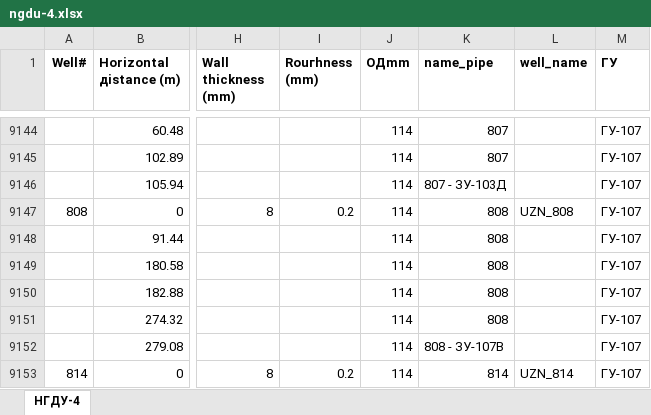
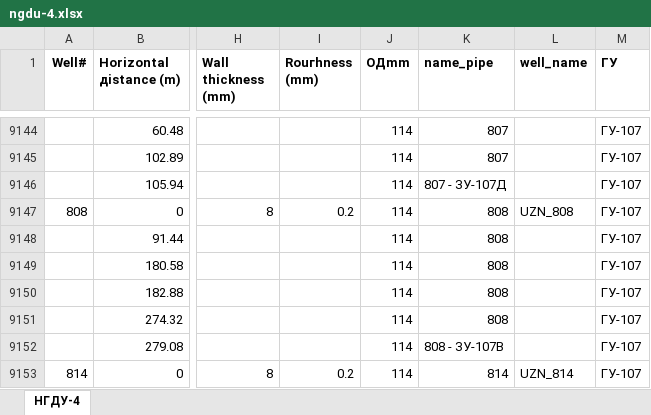
Before and after one commit to Bakhon/abai, an Excel workbook: public/imports/ngdu-4.xlsx, sheet НГДУ-4, drawn as a sheet; only a part is shown, gaps mark what is left out; values as stored, in another font and other column widths than the file's, no borders; the diff covers the shown part only; the diff names each change by its address in the sheet, - before the commit and + after, or states it on an @@ line.

```diff
--- a/public/imports/ngdu-4.xlsx (sheet НГДУ-4)
+++ b/public/imports/ngdu-4.xlsx (sheet НГДУ-4)
-K9146 (nаmе_pipе): 807 - ЗУ-103Д
+K9146 (nаmе_pipе): 807 - ЗУ-107Д
```
Also changed, not shown: 23 edited cells elsewhere in this sheet, public/imports/reverse_calculation.xlsx, 2 other files.
